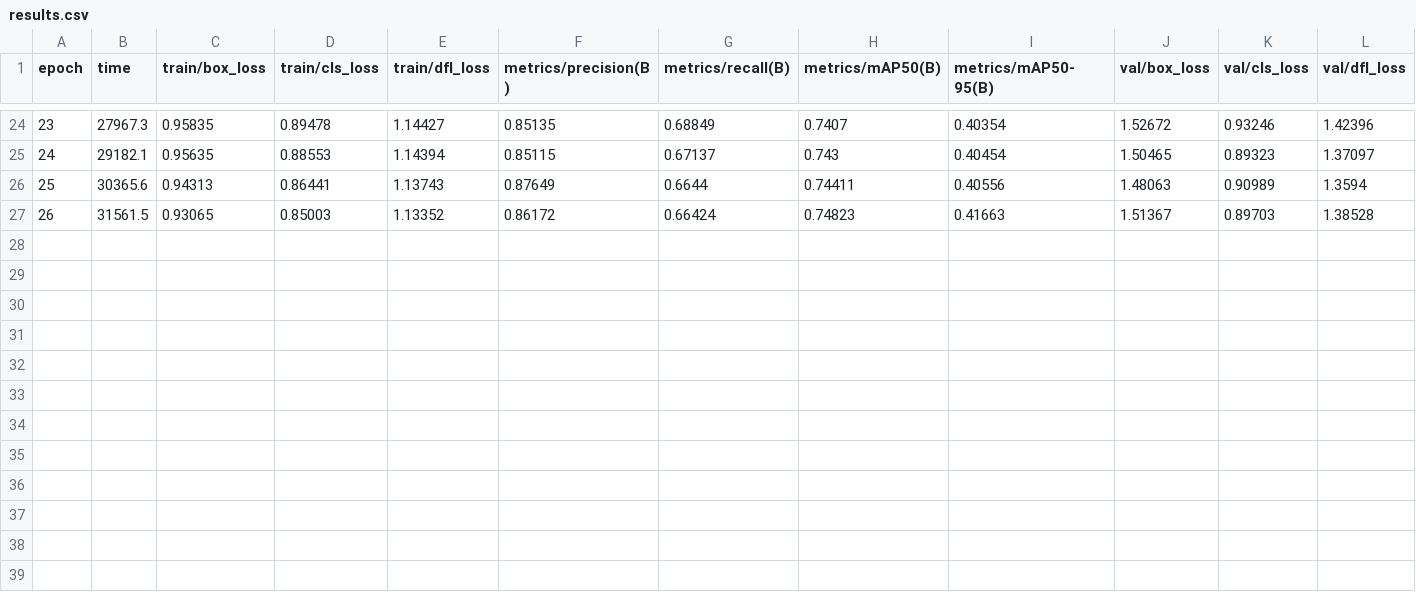
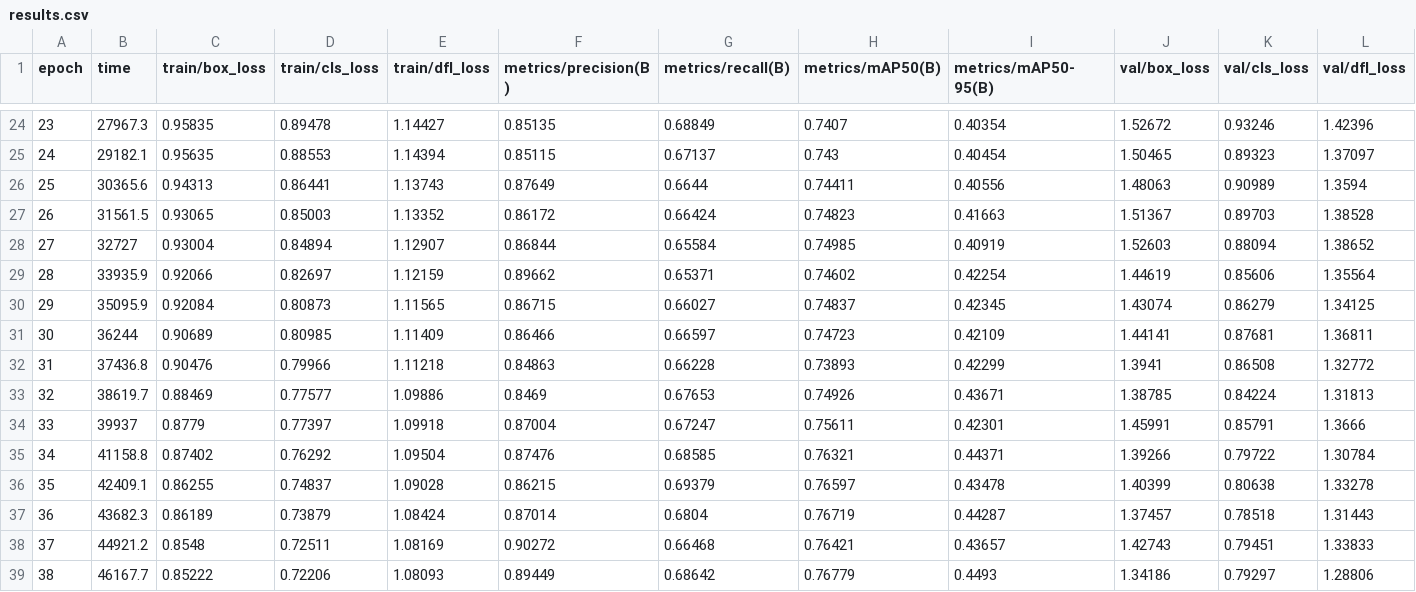
Before and after one commit to Real-Time-Alert-System/WorkerSafety, a CSV file: model/runs/detect/yolov8s_ppe_css_50_epochs/results.csv, drawn as a sheet; only a part is shown, gaps mark what is left out; rows hold the shown columns only; the diff names each change by its address in the sheet, - before the commit and + after, or states it on an @@ line.

```diff
--- a/model/runs/detect/yolov8s_ppe_css_50_epochs/results.csv
+++ b/model/runs/detect/yolov8s_ppe_css_50_epochs/results.csv
+row 28: 27 | 32727 | 0.93004 | 0.84894 | 1.12907 | 0.86844 | 0.65584 | 0.74985 | 0.40919 | 1.52603 | 0.88094 | 1.38652
+row 29: 28 | 33935.9 | 0.92066 | 0.82697 | 1.12159 | 0.89662 | 0.65371 | 0.74602 | 0.42254 | 1.44619 | 0.85606 | 1.35564
+row 30: 29 | 35095.9 | 0.92084 | 0.80873 | 1.11565 | 0.86715 | 0.66027 | 0.74837 | 0.42345 | 1.43074 | 0.86279 | 1.34125
+row 31: 30 | 36244 | 0.90689 | 0.80985 | 1.11409 | 0.86466 | 0.66597 | 0.74723 | 0.42109 | 1.44141 | 0.87681 | 1.36811
+row 32: 31 | 37436.8 | 0.90476 | 0.79966 | 1.11218 | 0.84863 | 0.66228 | 0.73893 | 0.42299 | 1.3941 | 0.86508 | 1.32772
+row 33: 32 | 38619.7 | 0.88469 | 0.77577 | 1.09886 | 0.8469 | 0.67653 | 0.74926 | 0.43671 | 1.38785 | 0.84224 | 1.31813
+row 34: 33 | 39937 | 0.8779 | 0.77397 | 1.09918 | 0.87004 | 0.67247 | 0.75611 | 0.42301 | 1.45991 | 0.85791 | 1.3666
+row 35: 34 | 41158.8 | 0.87402 | 0.76292 | 1.09504 | 0.87476 | 0.68585 | 0.76321 | 0.44371 | 1.39266 | 0.79722 | 1.30784
+row 36: 35 | 42409.1 | 0.86255 | 0.74837 | 1.09028 | 0.86215 | 0.69379 | 0.76597 | 0.43478 | 1.40399 | 0.80638 | 1.33278
+row 37: 36 | 43682.3 | 0.86189 | 0.73879 | 1.08424 | 0.87014 | 0.6804 | 0.76719 | 0.44287 | 1.37457 | 0.78518 | 1.31443
+row 38: 37 | 44921.2 | 0.8548 | 0.72511 | 1.08169 | 0.90272 | 0.66468 | 0.76421 | 0.43657 | 1.42743 | 0.79451 | 1.33833
+row 39: 38 | 46167.7 | 0.85222 | 0.72206 | 1.08093 | 0.89449 | 0.68642 | 0.76779 | 0.4493 | 1.34186 | 0.79297 | 1.28806
```
Also changed, not shown: 39 other files.
